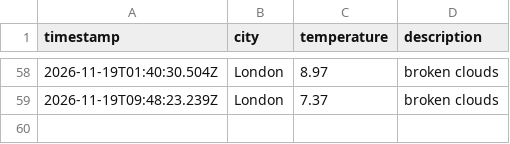
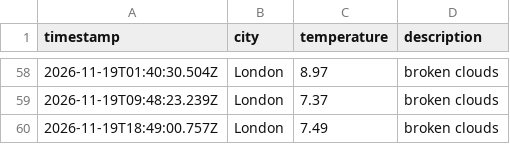
Before and after one commit to mlezard/weather_dataOps, a CSV file: data/weather_log.csv, drawn as a sheet; only a part is shown, gaps mark what is left out; the diff names each change by its address in the sheet, - before the commit and + after, or states it on an @@ line.

```diff
--- a/data/weather_log.csv
+++ b/data/weather_log.csv
+row 60: 2026-11-19T18:49:00.757Z | London | 7.49 | broken clouds
```
Also changed, not shown: 1 other file.
